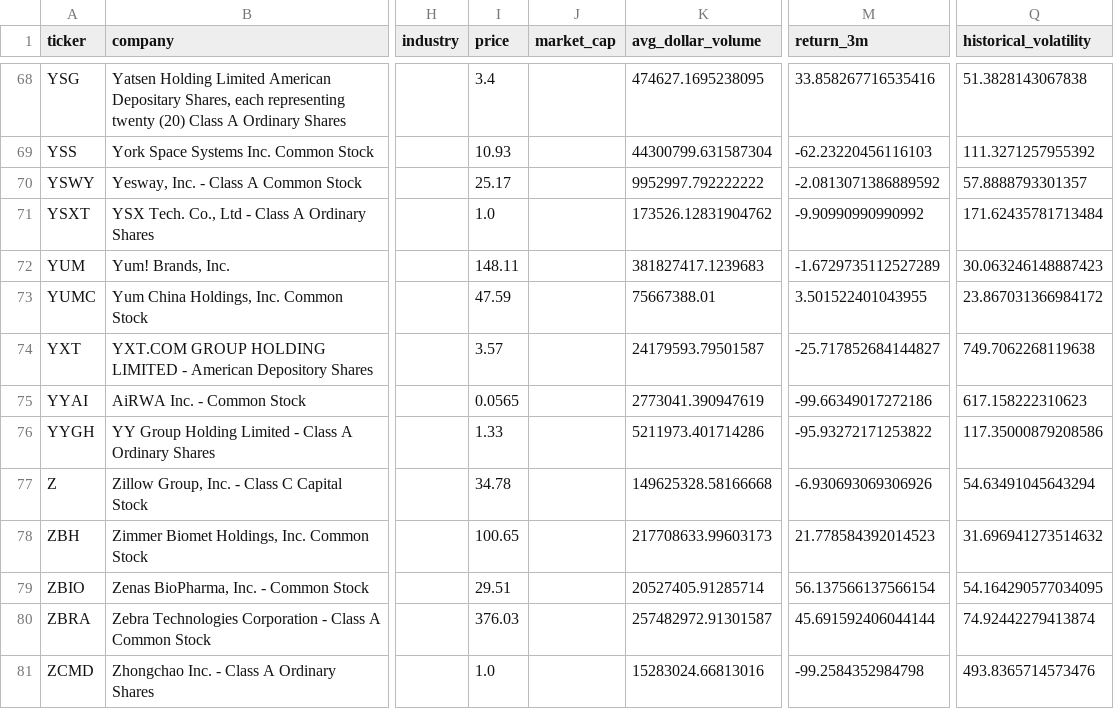
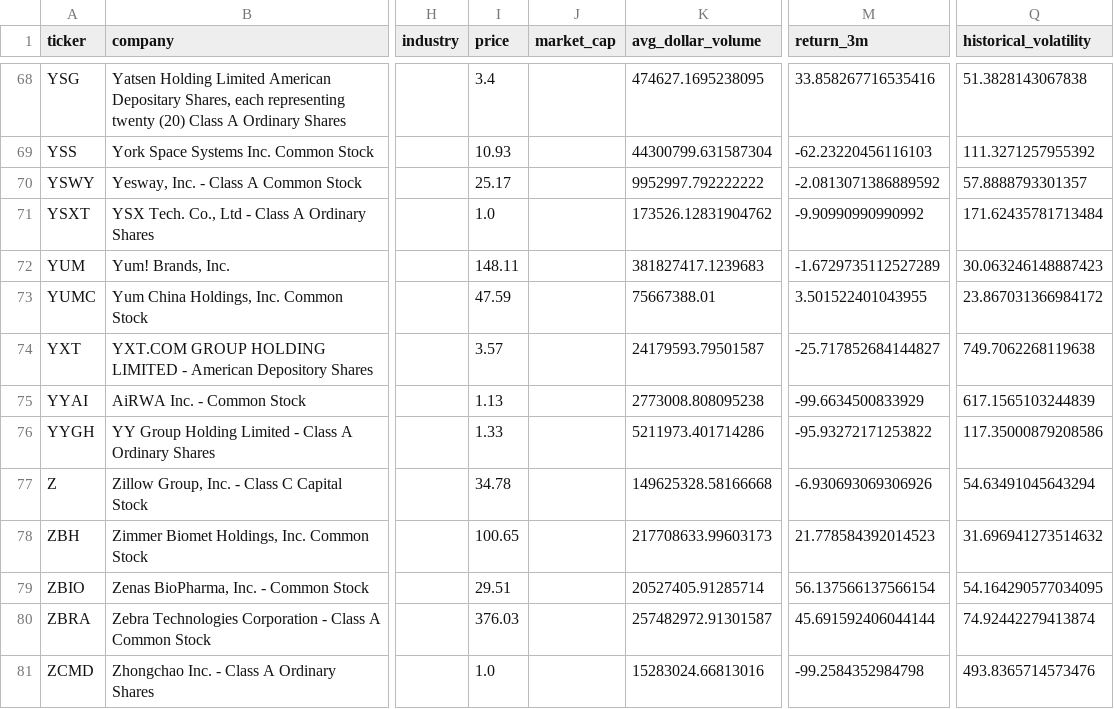
Before and after one commit to chelovekodessa/qrgf-market-data, a CSV file: data/l1/latest/pages/page-0021.csv, drawn as a sheet; only a part is shown, gaps mark what is left out; the diff names each change by its address in the sheet, - before the commit and + after, or states it on an @@ line.

```diff
--- a/data/l1/latest/pages/page-0021.csv
+++ b/data/l1/latest/pages/page-0021.csv
-I75 (price): 0.0565
+I75 (price): 1.13
-K75 (avg_dollar_volume): 2773041.390947619
+K75 (avg_dollar_volume): 2773008.808095238
-M75 (return_3m): -99.66349017272186
+M75 (return_3m): -99.6634500833929
-Q75 (historical_volatility): 617.158222310623
+Q75 (historical_volatility): 617.1565103244839
```
Also changed, not shown: data/l1/latest/pages/page-0011.csv, data/l1/latest/pages/page-0020.csv, 3 other files.
